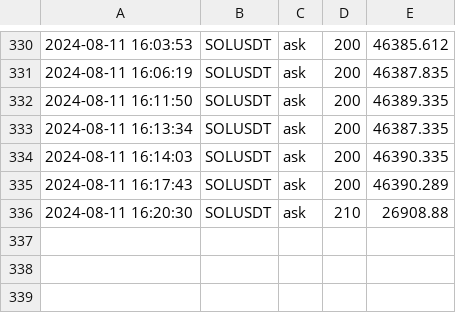
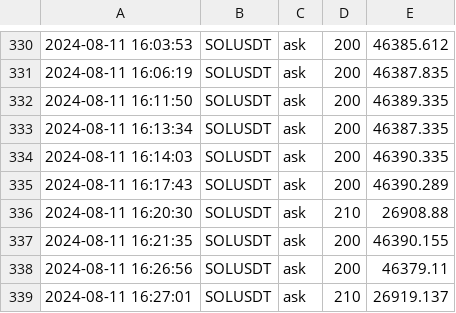
Before and after one commit to caotuanvu123/ob-btc-future, a CSV file: csv/spots/future_order_book_solusdt_2024-08-11.csv, drawn as a sheet; only a part is shown, gaps mark what is left out.

```diff
--- a/csv/spots/future_order_book_solusdt_2024-08-11.csv
+++ b/csv/spots/future_order_book_solusdt_2024-08-11.csv
@@ -336 +336,4 @@
 2024-08-11 16:20:30,SOLUSDT,ask,210,26908.88
+2024-08-11 16:21:35,SOLUSDT,ask,200,46390.155
+2024-08-11 16:26:56,SOLUSDT,ask,200,46379.11
+2024-08-11 16:27:01,SOLUSDT,ask,210,26919.137
```
Also changed, not shown: csv/spots/future_order_book_ethusdt_2024-08-11.csv, 2 other files.
